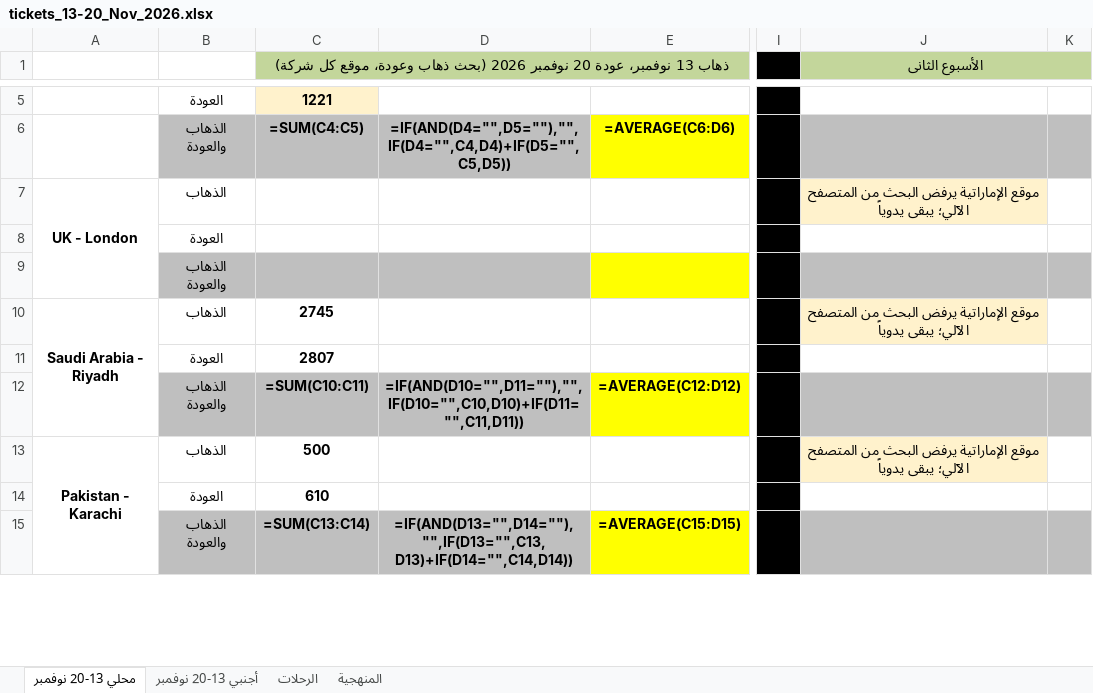
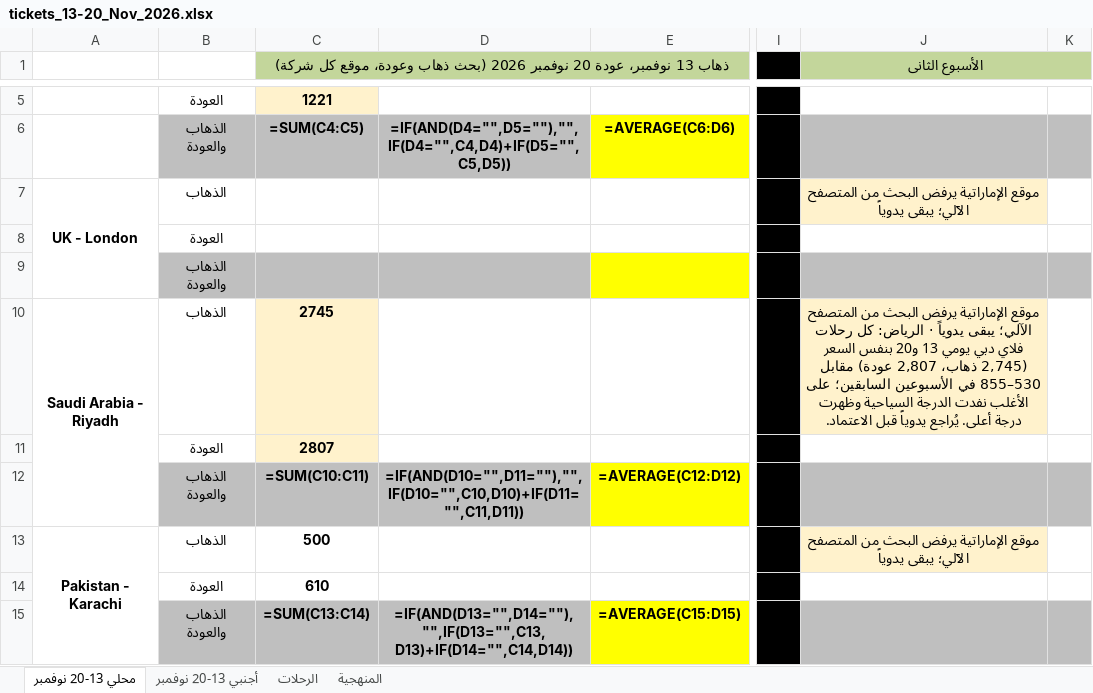
Before and after one commit to waleedhuniti/CPI-Web-Scarping, an Excel workbook: data/exports/tickets_13-20_Nov_2026.xlsx, sheet محلي 13-20 نوفمبر, drawn as a sheet; only a part is shown, gaps mark what is left out; values as stored, in another font and other column widths than the file's, no borders; formulas without a stored value are shown as written; the diff names each change by its address in the sheet, - before the commit and + after, or states it on an @@ line.

```diff
--- a/data/exports/tickets_13-20_Nov_2026.xlsx (sheet محلي 13-20 نوفمبر)
+++ b/data/exports/tickets_13-20_Nov_2026.xlsx (sheet محلي 13-20 نوفمبر)
-C10:C11 fill: none
+C10:C11 fill: #FFF2CC
-J10 (الأسبوع الثانى): …يبقى يدوياً
+J10 (الأسبوع الثانى): …يبقى يدوياً · الرياض: كل رحلات فلاي دبي يومي 13 و20 بنفس السعر (2,745 ذهاب، 2,807 عودة) مقابل 530–855 في الأسبوعين السابقين؛ على الأغلب نفدت الدرجة السياحية وظهرت درجة أعلى. يُراجع يدوياً قبل الاعتماد.
```
Also changed, not shown: 3 other files.
